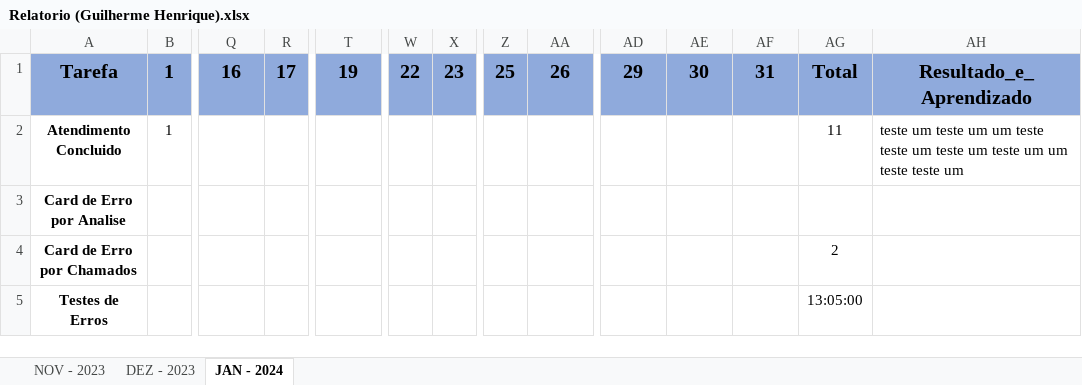
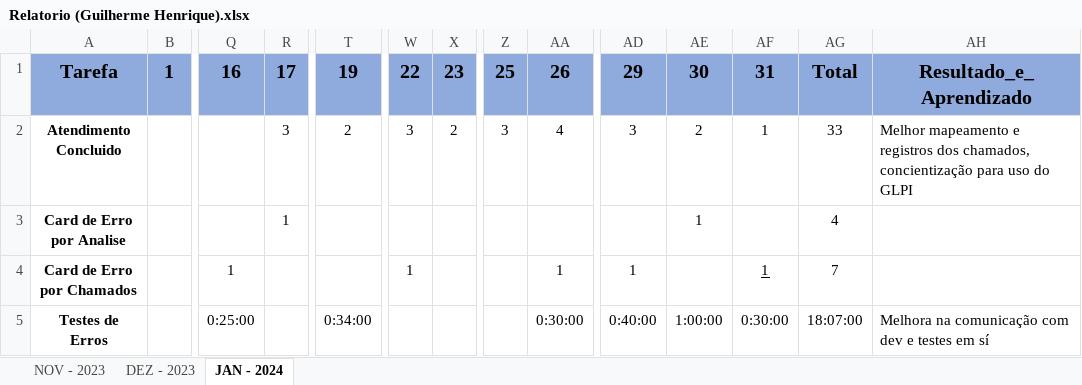
Before and after one commit to Guihenrique62/relatorio-retrospect, an Excel workbook: relatorios/Relatorio (Guilherme Henrique).xlsx, sheet JAN - 2024, drawn as a sheet; only a part is shown, gaps mark what is left out; values as stored, in another font and other column widths than the file's, no borders; the diff covers the shown part only; the diff names each change by its address in the sheet, - before the commit and + after, or states it on an @@ line.

```diff
--- a/relatorios/Relatorio (Guilherme Henrique).xlsx (sheet JAN - 2024)
+++ b/relatorios/Relatorio (Guilherme Henrique).xlsx (sheet JAN - 2024)
-B2: 1
+B2: (empty)
-R2: (empty)
+R2: 3
-T2: (empty)
+T2: 2
-W2: (empty)
+W2: 3
-X2: (empty)
+X2: 2
-Z2: (empty)
+Z2: 3
-AA2: (empty)
+AA2: 4
-AD2: (empty)
+AD2: 3
-AE2: (empty)
+AE2: 2
-AF2: (empty)
+AF2: 1
-AG2: 11
+AG2: 33
-AH2: teste um teste um um teste teste um teste um teste um um teste teste um
+AH2: Melhor mapeamento e registros dos chamados, concientização para uso do GLPI
-R3: (empty)
+R3: 1
-AE3: (empty)
+AE3: 1
-AG3: (empty)
+AG3: 4
-Q4: (empty)
+Q4: 1
-W4: (empty)
+W4: 1
-AA4: (empty)
+AA4: 1
-AD4: (empty)
+AD4: 1
-AF4: (empty)
+AF4: 1
-AG4: 2
+AG4: 7
-Q5: (empty)
+Q5: 0:25:00
-T5: (empty)
+T5: 0:34:00
-AA5: (empty)
+AA5: 0:30:00
-AD5: (empty)
+AD5: 0:40:00
-AE5: (empty)
+AE5: 1:00:00
-AF5: (empty)
+AF5: 0:30:00
-AG5: 13:05:00
+AG5: 18:07:00
-AH5: (empty)
+AH5: Melhora na comunicação com dev e testes em sí
```
Also changed, not shown: 1 added row and 77 edited cells elsewhere in this sheet, formulas that keep their value, relatorios/Modelo-Retrospect.xlsx, 20 other files.
